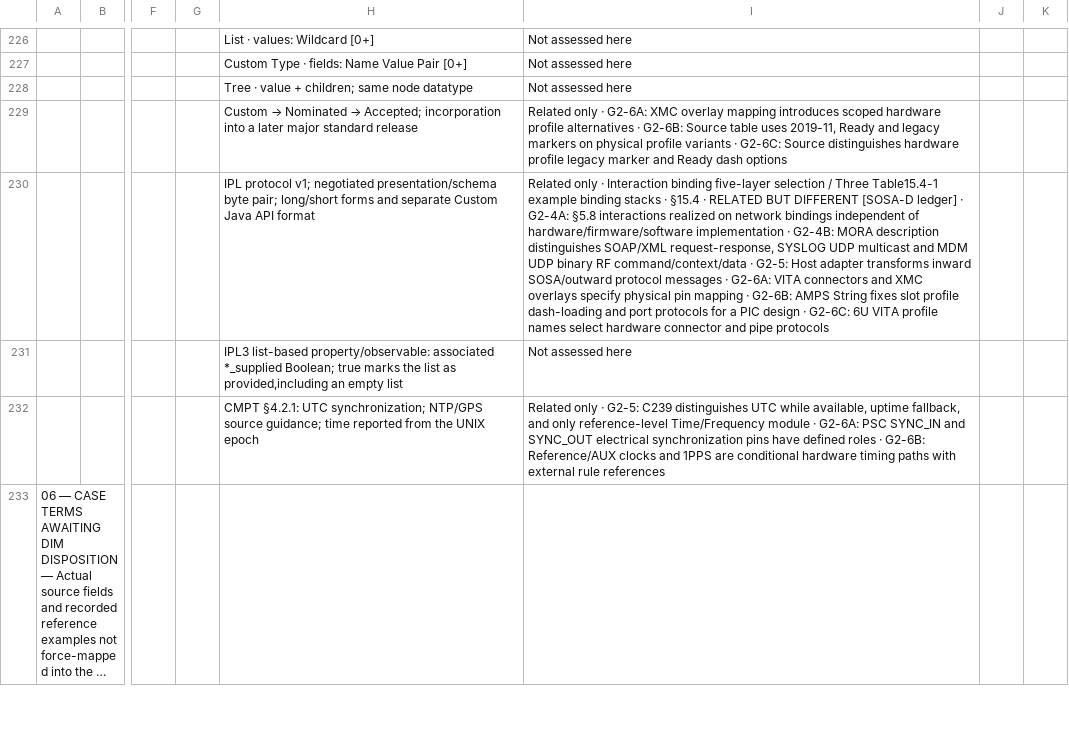
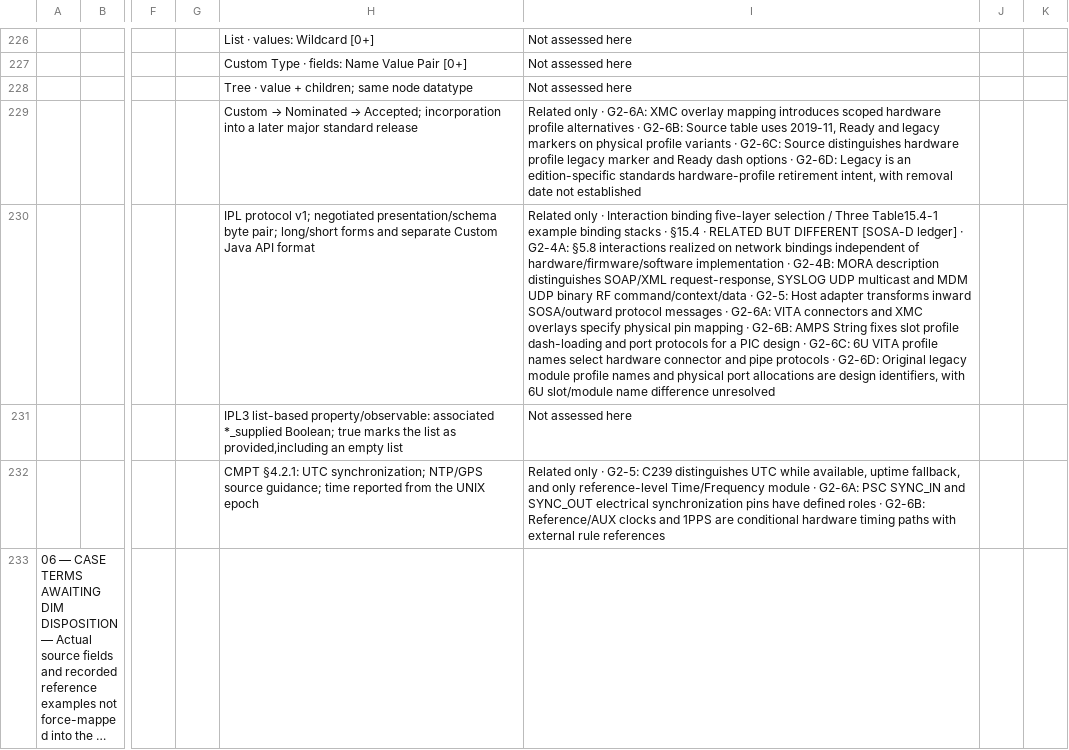
Before and after one commit to OS4CSAPI/glaux-client, a CSV file: Docs/Research/DIM_Profile_V2/Donor_DIM_Crosswalk/ISA_Correction_Review_07NOV2026.csv, drawn as a sheet; only a part is shown, gaps mark what is left out; long unchanged cells end in …; the diff covers the shown part only; the diff names each change by its address in the sheet, - before the commit and + after, or states it on an @@ line.

Commit message:
research(dim-v2): source-qualify G2-6D legacy profiles in 14 existing SOSA master cells and both mirrors

```diff
--- a/Docs/Research/DIM_Profile_V2/Donor_DIM_Crosswalk/ISA_Correction_Review_07NOV2026.csv
+++ b/Docs/Research/DIM_Profile_V2/Donor_DIM_Crosswalk/ISA_Correction_Review_07NOV2026.csv
-I229: …dash options
+I229: …dash options · G2-6D: Legacy is an edition-specific standards hardware-profile retirement intent, with removal date not established
-I230: …pipe protocols
+I230: …pipe protocols · G2-6D: Original legacy module profile names and physical port allocations are design identifiers, with 6U slot/module name difference unresolved
```
Also changed, not shown: 12 edited cells elsewhere in this file, Docs/Research/DIM_Profile_V2/Donor_DIM_Crosswalk/Master_Donor_Concept_to_DIM_Crosswalk.csv, 3 other files.
